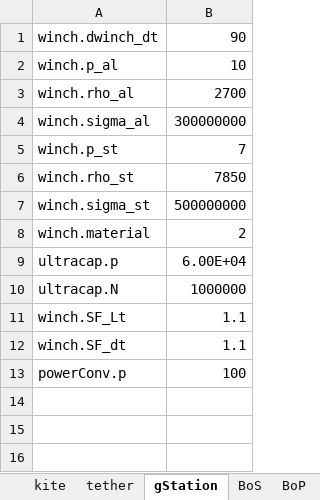
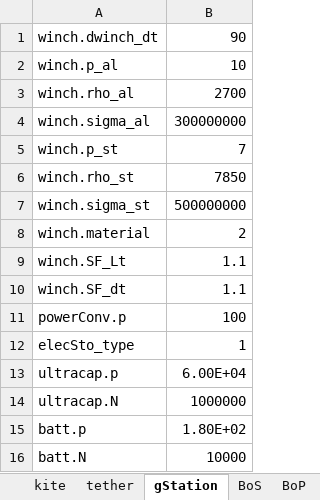
Before and after one commit to awegroup/AWE-Eco, an Excel workbook: inputData/eco_cost_inputs_FG.xlsx, sheet gStation, drawn as a sheet; values as stored, in another font and other column widths than the file's, no borders; the diff names each change by its address in the sheet, - before the commit and + after, or states it on an @@ line.

```diff
--- a/inputData/eco_cost_inputs_FG.xlsx (sheet gStation)
+++ b/inputData/eco_cost_inputs_FG.xlsx (sheet gStation)
+row 12: elecSto_type | 1
@@ row 9 moved to row 13: ultracap.p @@
@@ row 10 moved to row 14: ultracap.N @@
+row 15: batt.p | 1.80E+02
+row 16: batt.N | 10000
```
Also changed, not shown: inputData/eco_cost_inputs_GG_fixed.xlsx, inputData/eco_cost_inputs_GG_soft.xlsx, 2 other files.
